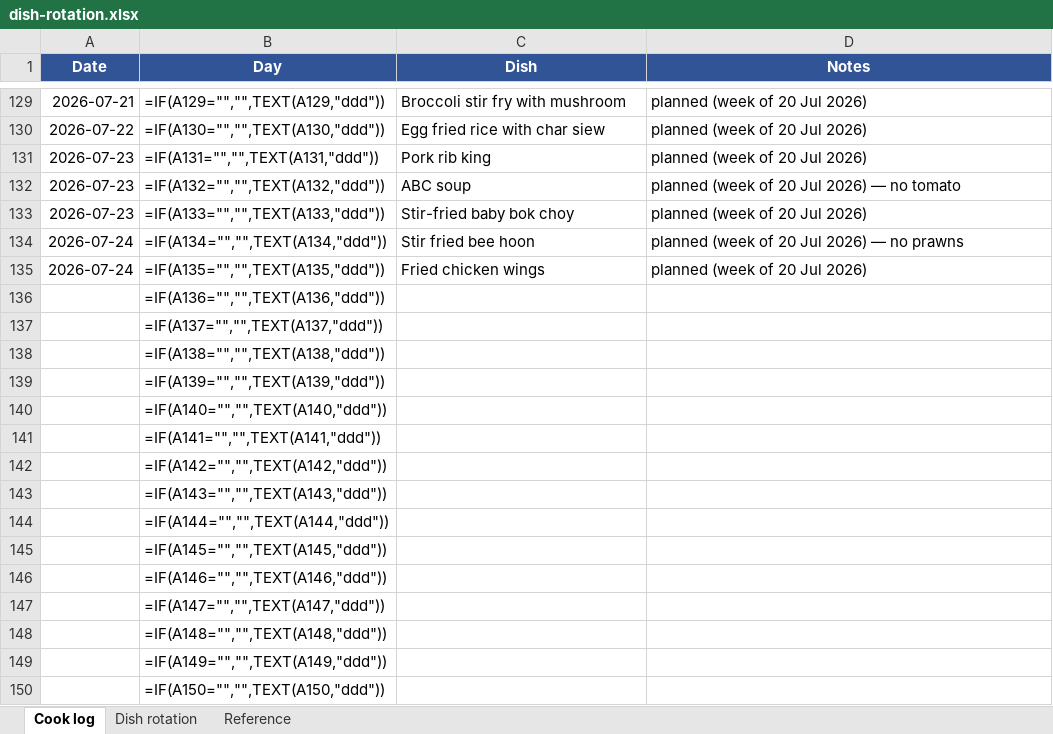
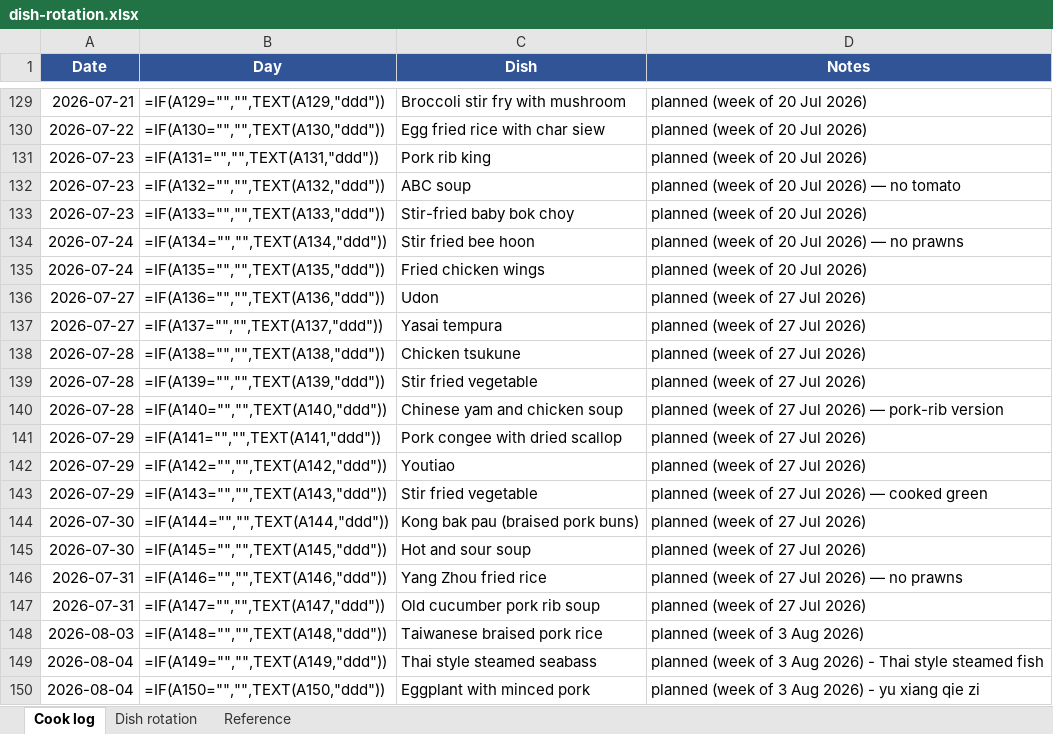
Before and after one commit to zchiam002/weekly_menu, an Excel workbook: dish-rotation.xlsx, sheet Cook log, drawn as a sheet; only a part is shown, gaps mark what is left out; values as stored, in another font and other column widths than the file's, no borders; formulas without a stored value are shown as written; the diff covers the shown part only; the diff names each change by its address in the sheet, - before the commit and + after, or states it on an @@ line.

```diff
--- a/dish-rotation.xlsx (sheet Cook log)
+++ b/dish-rotation.xlsx (sheet Cook log)
-A136:A137 (Date): (empty)
+A136:A137 (Date): 2026-07-27
-C136 (Dish): (empty)
+C136 (Dish): Udon
-D136:D139 (Notes): (empty)
+D136:D139 (Notes): planned (week of 27 Jul 2026)
-C137 (Dish): (empty)
+C137 (Dish): Yasai tempura
-A138:A140 (Date): (empty)
+A138:A140 (Date): 2026-07-28
-C138 (Dish): (empty)
+C138 (Dish): Chicken tsukune
-C139 (Dish): (empty)
+C139 (Dish): Stir fried vegetable
-C140 (Dish): (empty)
+C140 (Dish): Chinese yam and chicken soup
-D140 (Notes): (empty)
+D140 (Notes): planned (week of 27 Jul 2026) — pork-rib version
-A141:A143 (Date): (empty)
+A141:A143 (Date): 2026-07-29
-C141 (Dish): (empty)
+C141 (Dish): Pork congee with dried scallop
-D141:D142 (Notes): (empty)
+D141:D142 (Notes): planned (week of 27 Jul 2026)
-C142 (Dish): (empty)
+C142 (Dish): Youtiao
-C143 (Dish): (empty)
+C143 (Dish): Stir fried vegetable
-D143 (Notes): (empty)
+D143 (Notes): planned (week of 27 Jul 2026) — cooked green
-A144:A145 (Date): (empty)
+A144:A145 (Date): 2026-07-30
-C144 (Dish): (empty)
+C144 (Dish): Kong bak pau (braised pork buns)
-D144:D145 (Notes): (empty)
+D144:D145 (Notes): planned (week of 27 Jul 2026)
-C145 (Dish): (empty)
+C145 (Dish): Hot and sour soup
-A146:A147 (Date): (empty)
+A146:A147 (Date): 2026-07-31
-C146 (Dish): (empty)
+C146 (Dish): Yang Zhou fried rice
-D146 (Notes): (empty)
+D146 (Notes): planned (week of 27 Jul 2026) — no prawns
-C147 (Dish): (empty)
+C147 (Dish): Old cucumber pork rib soup
-D147 (Notes): (empty)
+D147 (Notes): planned (week of 27 Jul 2026)
-A148 (Date): (empty)
+A148 (Date): 2026-08-03
-C148 (Dish): (empty)
+C148 (Dish): Taiwanese braised pork rice
-D148 (Notes): (empty)
+D148 (Notes): planned (week of 3 Aug 2026)
-A149:A150 (Date): (empty)
+A149:A150 (Date): 2026-08-04
-C149 (Dish): (empty)
+C149 (Dish): Thai style steamed seabass
-D149 (Notes): (empty)
+D149 (Notes): planned (week of 3 Aug 2026) - Thai style steamed fish
-C150 (Dish): (empty)
+C150 (Dish): Eggplant with minced pork
-D150 (Notes): (empty)
+D150 (Notes): planned (week of 3 Aug 2026) - yu xiang qie zi
```
Also changed, not shown: 30 edited cells elsewhere in this sheet, sheet Dish rotation, kitchen-inventory.xlsx, 21 other files.
